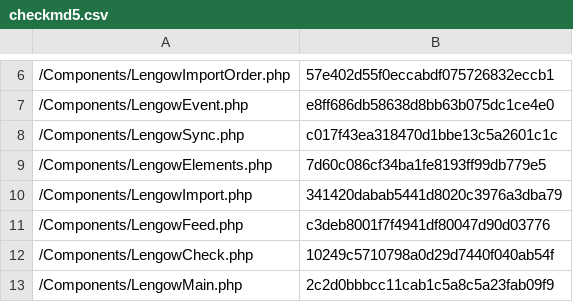
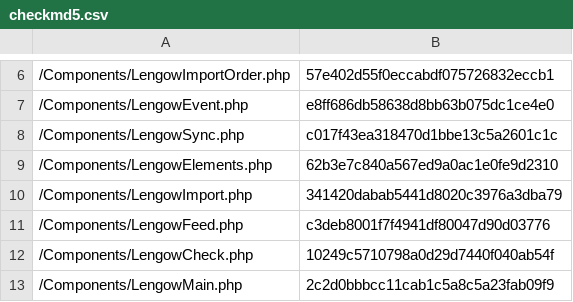
Before and after one commit to lengow/plugin-shopware, a CSV file: Toolbox/checkmd5.csv, drawn as a sheet; only a part is shown, gaps mark what is left out.

```diff
--- a/Toolbox/checkmd5.csv
+++ b/Toolbox/checkmd5.csv
@@ -8,3 +8,3 @@
 /Components/LengowSync.php|c017f43ea318470d1bbe13c5a2601c1c
-/Components/LengowElements.php|7d60c086cf34ba1fe8193ff99db779e5
+/Components/LengowElements.php|62b3e7c840a567ed9a0ac1e0fe9d2310
 /Components/LengowImport.php|341420dabab5441d8020c3976a3dba79
```
Also changed, not shown: 1 other file.
